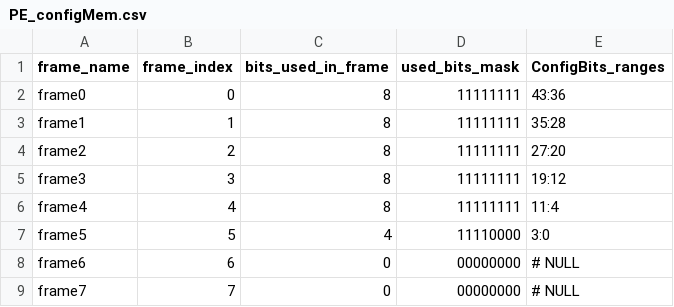
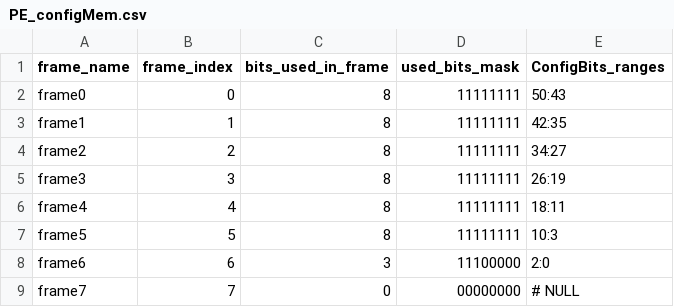
Before and after one commit to KelvinChung2000/FABulous, a CSV file: myProject/Tile/PE/PE_configMem.csv, drawn as a sheet.

```diff
--- a/myProject/Tile/PE/PE_configMem.csv
+++ b/myProject/Tile/PE/PE_configMem.csv
@@ -1,9 +1,9 @@
 frame_name,frame_index,bits_used_in_frame,used_bits_mask,ConfigBits_ranges
-frame0,0,8,11111111,43:36
-frame1,1,8,11111111,35:28
-frame2,2,8,11111111,27:20
-frame3,3,8,11111111,19:12
-frame4,4,8,11111111,11:4
-frame5,5,4,11110000,3:0
-frame6,6,0,00000000,# NULL
+frame0,0,8,11111111,50:43
+frame1,1,8,11111111,42:35
+frame2,2,8,11111111,34:27
+frame3,3,8,11111111,26:19
+frame4,4,8,11111111,18:11
+frame5,5,8,11111111,10:3
+frame6,6,3,11100000,2:0
 frame7,7,0,00000000,# NULL
```
Also changed, not shown: 58 other files.
